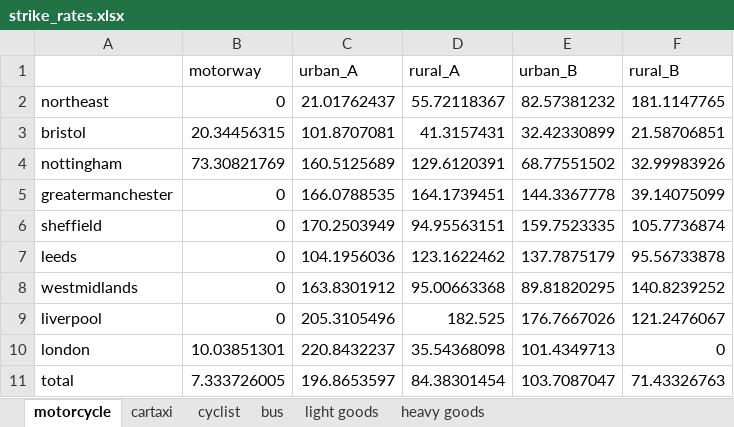
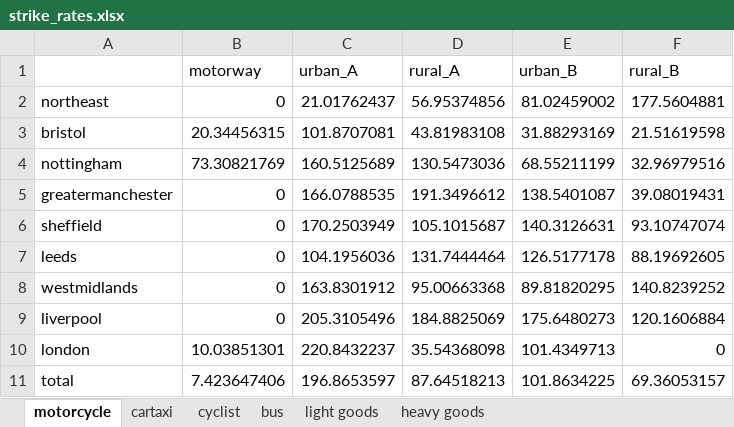
Before and after one commit to metahit/mh-injury, an Excel workbook: strike_rates.xlsx, sheet motorcycle, drawn as a sheet; values as stored, in another font and other column widths than the file's, no borders; the diff names each change by its address in the sheet, - before the commit and + after, or states it on an @@ line.

```diff
--- a/strike_rates.xlsx (sheet motorcycle)
+++ b/strike_rates.xlsx (sheet motorcycle)
-D2 (rural_A): 55.72118367
+D2 (rural_A): 56.95374856
-E2 (urban_B): 82.57381232
+E2 (urban_B): 81.02459002
-F2 (rural_B): 181.1147765
+F2 (rural_B): 177.5604881
-D3 (rural_A): 41.3157431
+D3 (rural_A): 43.81983108
-E3 (urban_B): 32.42330899
+E3 (urban_B): 31.88293169
-F3 (rural_B): 21.58706851
+F3 (rural_B): 21.51619598
-D4 (rural_A): 129.6120391
+D4 (rural_A): 130.5473036
-E4 (urban_B): 68.77551502
+E4 (urban_B): 68.55211199
-F4 (rural_B): 32.99983926
+F4 (rural_B): 32.96979516
-D5 (rural_A): 164.1739451
+D5 (rural_A): 191.3496612
-E5 (urban_B): 144.3367778
+E5 (urban_B): 138.5401087
-F5 (rural_B): 39.14075099
+F5 (rural_B): 39.08019431
-D6 (rural_A): 94.95563151
+D6 (rural_A): 105.1015687
-E6 (urban_B): 159.7523335
+E6 (urban_B): 140.3126631
-F6 (rural_B): 105.7736874
+F6 (rural_B): 93.10747074
-D7 (rural_A): 123.1622462
+D7 (rural_A): 131.7444464
-E7 (urban_B): 137.7875179
+E7 (urban_B): 126.5177178
-F7 (rural_B): 95.56733878
+F7 (rural_B): 88.19692605
-D9 (rural_A): 182.525
+D9 (rural_A): 184.8825069
-E9 (urban_B): 176.7667026
+E9 (urban_B): 175.6480273
-F9 (rural_B): 121.2476067
+F9 (rural_B): 120.1606884
-B11 (motorway): 7.333726005
+B11 (motorway): 7.423647406
-D11 (rural_A): 84.38301454
+D11 (rural_A): 87.64518213
-E11 (urban_B): 103.7087047
+E11 (urban_B): 101.8634225
-F11 (rural_B): 71.43326763
+F11 (rural_B): 69.36053157
```
Also changed, not shown: sheet cyclist, sheet bus, sheet cartaxi, sheet heavy goods, sheet light goods, 2 other files.
